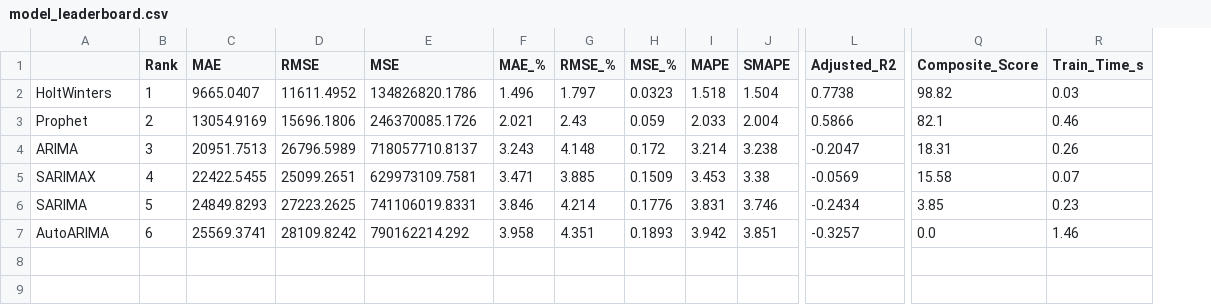
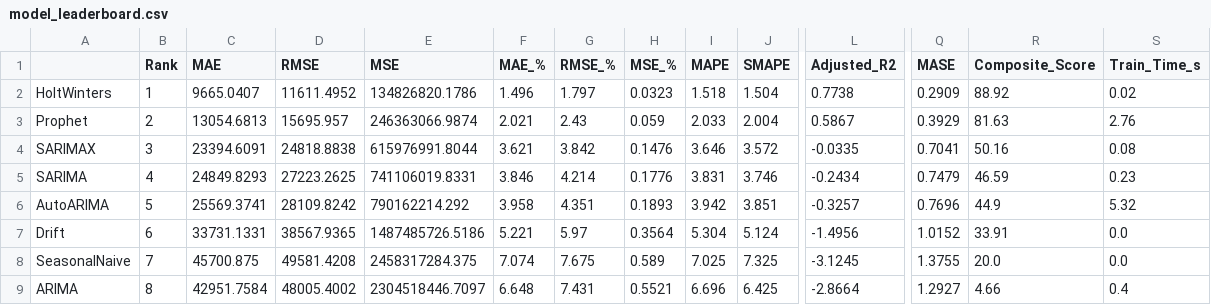
Before and after one commit to imayankss/CASA-forecasting, a CSV file: data/processed/model_leaderboard.csv, drawn as a sheet; only a part is shown, gaps mark what is left out; removed rows and columns are numbered as before the commit, all else as after; rows hold the shown columns only; the diff covers the shown part only; the diff names each change by its address in the sheet, - before the commit and + after, or states it on an @@ line.

Commit message:
Add baselines, MASE and Diebold-Mariano tests; document fixes
SeasonalNaive and Drift baselines join the leaderboard, every model gets
MASE, and dm_tests.csv tests each model against SeasonalNaive.
docs/what-i-fixed.md records the before/after on the synthetic series.

```diff
--- a/data/processed/model_leaderboard.csv
+++ b/data/processed/model_leaderboard.csv
+column Q (MASE), rows 2-6: 0.2909 | 0.3929 | 0.7041 | 0.7479 | 0.7696
-R2 (Composite_Score): 98.82
+R2 (Composite_Score): 88.92
-S2 (Train_Time_s): 0.03
+S2 (Train_Time_s): 0.02
-C3 (MAE): 13054.9169
+C3 (MAE): 13054.6813
-D3 (RMSE): 15696.1806
+D3 (RMSE): 15695.957
-E3 (MSE): 246370085.1726
+E3 (MSE): 246363066.9874
-L3 (Adjusted_R2): 0.5866
+L3 (Adjusted_R2): 0.5867
-R3 (Composite_Score): 82.1
+R3 (Composite_Score): 81.63
-S3 (Train_Time_s): 0.46
+S3 (Train_Time_s): 2.76
-row 4: ARIMA | 3 | 20951.7513 | 26796.5989 | 718057710.8137 | 3.243 | 4.148 | 0.172 | 3.214 | 3.238 | -0.2047 | 18.31 | 0.26
-B4 (Rank): 4
+B4 (Rank): 3
-C4 (MAE): 22422.5455
+C4 (MAE): 23394.6091
-D4 (RMSE): 25099.2651
+D4 (RMSE): 24818.8838
-E4 (MSE): 629973109.7581
+E4 (MSE): 615976991.8044
-F4 (MAE_%): 3.471
+F4 (MAE_%): 3.621
-G4 (RMSE_%): 3.885
+G4 (RMSE_%): 3.842
-H4 (MSE_%): 0.1509
+H4 (MSE_%): 0.1476
-I4 (MAPE): 3.453
+I4 (MAPE): 3.646
-J4 (SMAPE): 3.38
+J4 (SMAPE): 3.572
-L4 (Adjusted_R2): -0.0569
+L4 (Adjusted_R2): -0.0335
-R4 (Composite_Score): 15.58
+R4 (Composite_Score): 50.16
-S4 (Train_Time_s): 0.07
+S4 (Train_Time_s): 0.08
-B5 (Rank): 5
+B5 (Rank): 4
-R5 (Composite_Score): 3.85
+R5 (Composite_Score): 46.59
-B6 (Rank): 6
+B6 (Rank): 5
-R6 (Composite_Score): 0.0
+R6 (Composite_Score): 44.9
-S6 (Train_Time_s): 1.46
+S6 (Train_Time_s): 5.32
+row 7: Drift | 6 | 33731.1331 | 38567.9365 | 1487485726.5186 | 5.221 | 5.97 | 0.3564 | 5.304 | 5.124 | -1.4956 | 1.0152 | 33.91 | 0.0
+row 8: SeasonalNaive | 7 | 45700.875 | 49581.4208 | 2458317284.375 | 7.074 | 7.675 | 0.589 | 7.025 | 7.325 | -3.1245 | 1.3755 | 20.0 | 0.0
+row 9: ARIMA | 8 | 42951.7584 | 48005.4002 | 2304518446.7097 | 6.648 | 7.431 | 0.5521 | 6.696 | 6.425 | -2.8664 | 1.2927 | 4.66 | 0.4
```
Also changed, not shown: 3 edited cells elsewhere in this file, data/processed/confidence_scores.csv, data/processed/cv_summary.csv, 11 other files.
